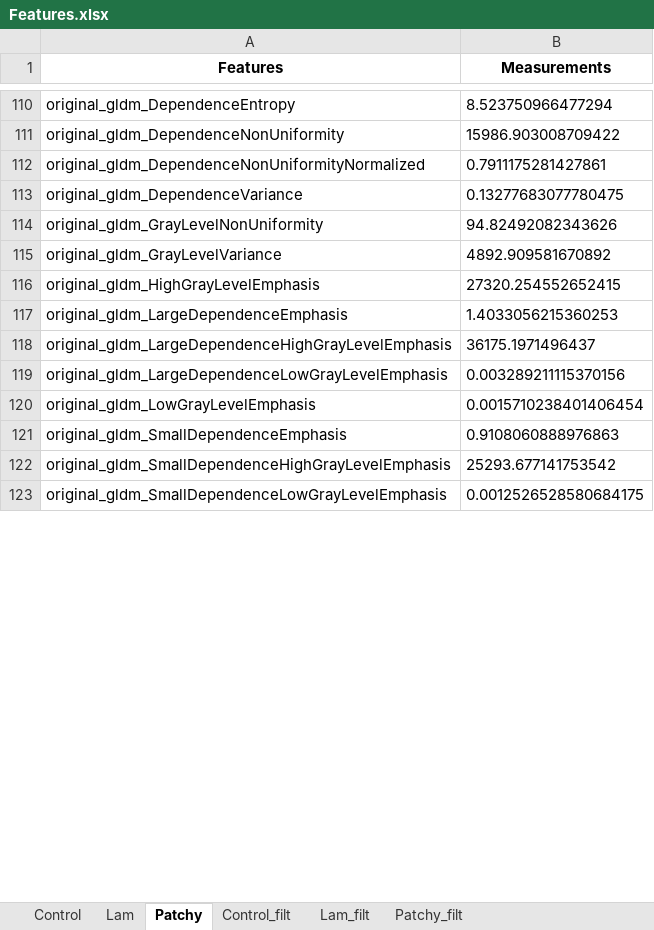
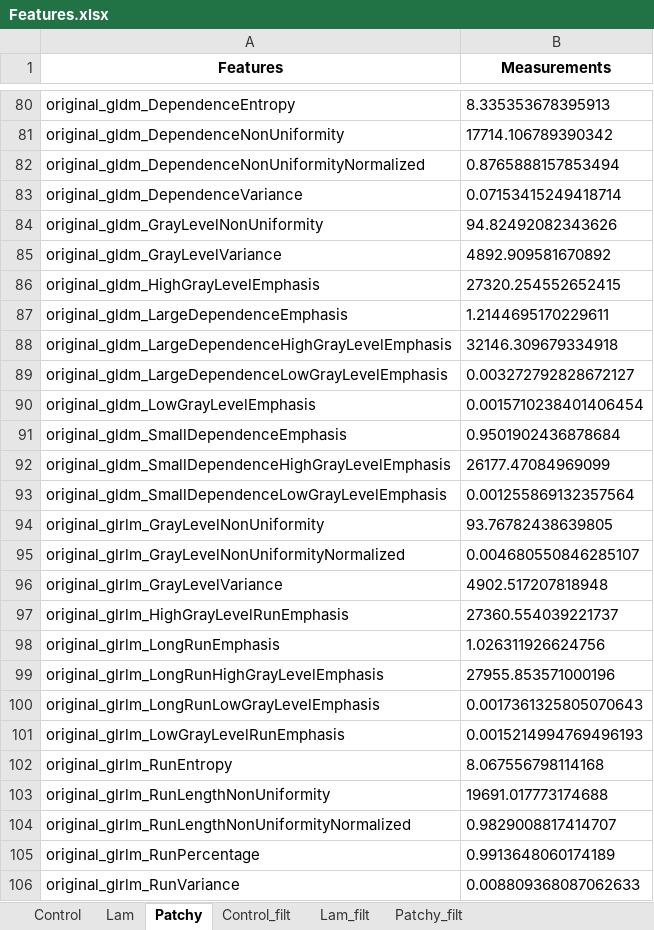
Before and after one commit to XavierH20/pyradiomics, an Excel workbook: XH_Texture_Analysis/Features.xlsx, sheet Patchy, drawn as a sheet; only a part is shown, gaps mark what is left out; values as stored, in another font and other column widths than the file's, no borders; addresses are those after the commit; the diff covers the shown part only; the diff names each change by its address in the sheet, - before the commit and + after, or states it on an @@ line.

```diff
--- a/XH_Texture_Analysis/Features.xlsx (sheet Patchy)
+++ b/XH_Texture_Analysis/Features.xlsx (sheet Patchy)
-B80 (Measurements): 8.523750966477294
+B80 (Measurements): 8.335353678395913
-B81 (Measurements): 15986.903008709422
+B81 (Measurements): 17714.106789390342
-B82 (Measurements): 0.7911175281427861
+B82 (Measurements): 0.8765888157853494
-B83 (Measurements): 0.13277683077780475
+B83 (Measurements): 0.07153415249418714
-B87 (Measurements): 1.4033056215360253
+B87 (Measurements): 1.2144695170229611
-B88 (Measurements): 36175.1971496437
+B88 (Measurements): 32146.309679334918
-B89 (Measurements): 0.003289211115370156
+B89 (Measurements): 0.003272792828672127
-B91 (Measurements): 0.9108060888976863
+B91 (Measurements): 0.9501902436878684
-B92 (Measurements): 25293.677141753542
+B92 (Measurements): 26177.47084969099
-B93 (Measurements): 0.0012526528580684175
+B93 (Measurements): 0.001255869132357564
+row 94: original_glrlm_GrayLevelNonUniformity | 93.76782438639805
+row 95: original_glrlm_GrayLevelNonUniformityNormalized | 0.004680550846285107
+row 96: original_glrlm_GrayLevelVariance | 4902.517207818948
+row 97: original_glrlm_HighGrayLevelRunEmphasis | 27360.554039221737
+row 98: original_glrlm_LongRunEmphasis | 1.026311926624756
+row 99: original_glrlm_LongRunHighGrayLevelEmphasis | 27955.853571000196
+row 100: original_glrlm_LongRunLowGrayLevelEmphasis | 0.0017361325805070643
+row 101: original_glrlm_LowGrayLevelRunEmphasis | 0.0015214994769496193
+row 102: original_glrlm_RunEntropy | 8.067556798114168
+row 103: original_glrlm_RunLengthNonUniformity | 19691.017773174688
+row 104: original_glrlm_RunLengthNonUniformityNormalized | 0.9829008817414707
+row 105: original_glrlm_RunPercentage | 0.9913648060174189
+row 106: original_glrlm_RunVariance | 0.008809368087062633
```
Also changed, not shown: 27 added rows, 38 removed rows and 22 edited cells elsewhere in this sheet, sheet Lam, sheet Patchy_filt, sheet Lam_filt, sheet Control, sheet Control_filt, 1 other file.
